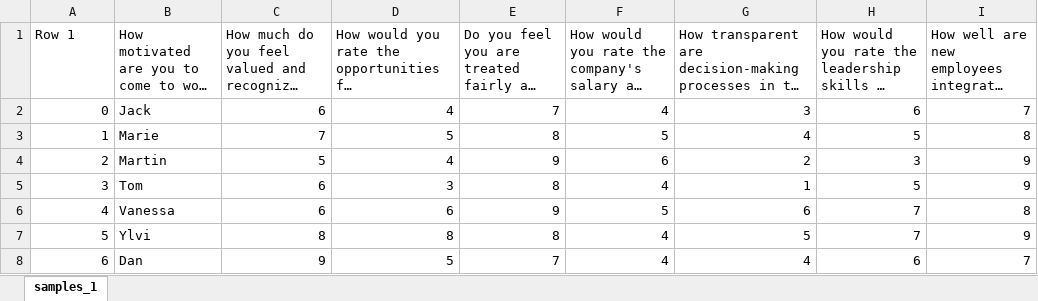
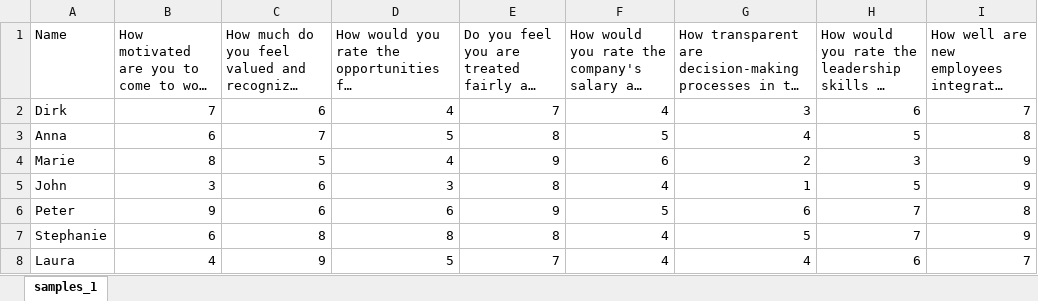
Before and after one commit to Code-Institute-Submissions/DennisSchenkel-PP3, an Excel workbook: samples.xlsx, sheet samples_1, drawn as a sheet; long unchanged cells end in …; values as stored, in another font and other column widths than the file's, no borders; the diff names each change by its address in the sheet, - before the commit and + after, or states it on an @@ line.

Commit message:
Bring data from Excel and G-Sheet into same format

```diff
--- a/samples.xlsx (sheet samples_1)
+++ b/samples.xlsx (sheet samples_1)
-A1: Row 1
+A1: Name
-A2 (Name): 0
+A2 (Name): Dirk
-B2: Jack
+B2: 7
-A3 (Name): 1
+A3 (Name): Anna
-B3: Marie
+B3: 6
-A4 (Name): 2
+A4 (Name): Marie
-B4: Martin
+B4: 8
-A5 (Name): 3
+A5 (Name): John
-B5: Tom
+B5: 3
-A6 (Name): 4
+A6 (Name): Peter
-B6: Vanessa
+B6: 9
-A7 (Name): 5
+A7 (Name): Stephanie
-B7: Ylvi
+B7: 6
-A8 (Name): 6
+A8 (Name): Laura
-B8: Dan
+B8: 4
```
Also changed, not shown: 2 other files.
